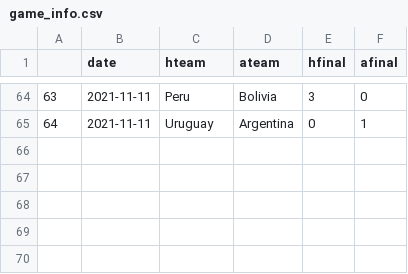
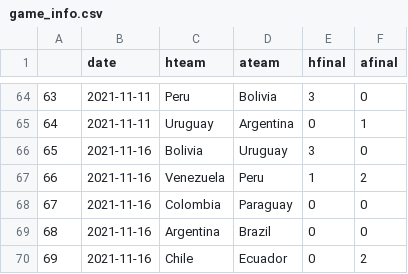
Before and after one commit to juancri/World-Cup-Qatar-2022-South-America-qualifiers-probabilities, a CSV file: input/game_info.csv, drawn as a sheet; only a part is shown, gaps mark what is left out; the diff names each change by its address in the sheet, - before the commit and + after, or states it on an @@ line.

```diff
--- a/input/game_info.csv
+++ b/input/game_info.csv
+row 66: 65 | 2021-11-16 | Bolivia | Uruguay | 3 | 0
+row 67: 66 | 2021-11-16 | Venezuela | Peru | 1 | 2
+row 68: 67 | 2021-11-16 | Colombia | Paraguay | 0 | 0
+row 69: 68 | 2021-11-16 | Argentina | Brazil | 0 | 0
+row 70: 69 | 2021-11-16 | Chile | Ecuador | 0 | 2
```
Also changed, not shown: input/remaining_games.csv, 6 other files.
